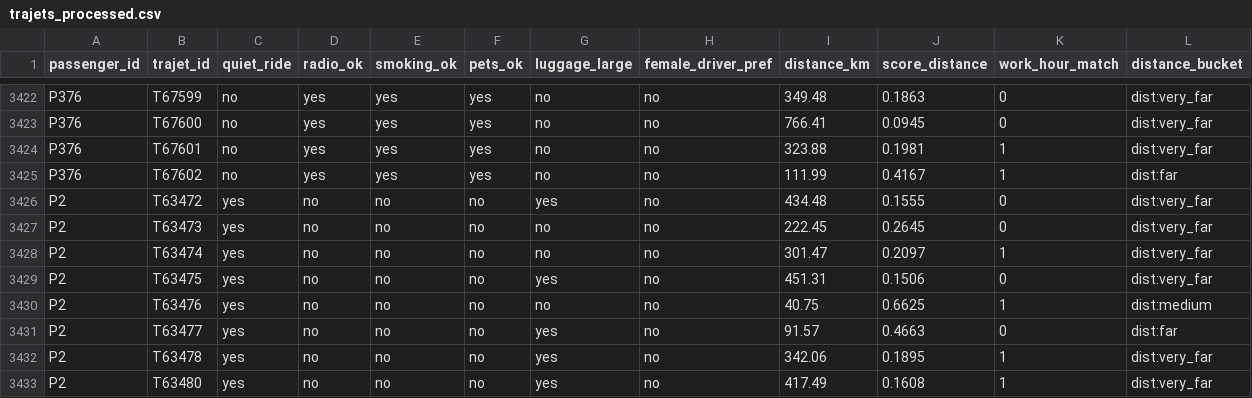
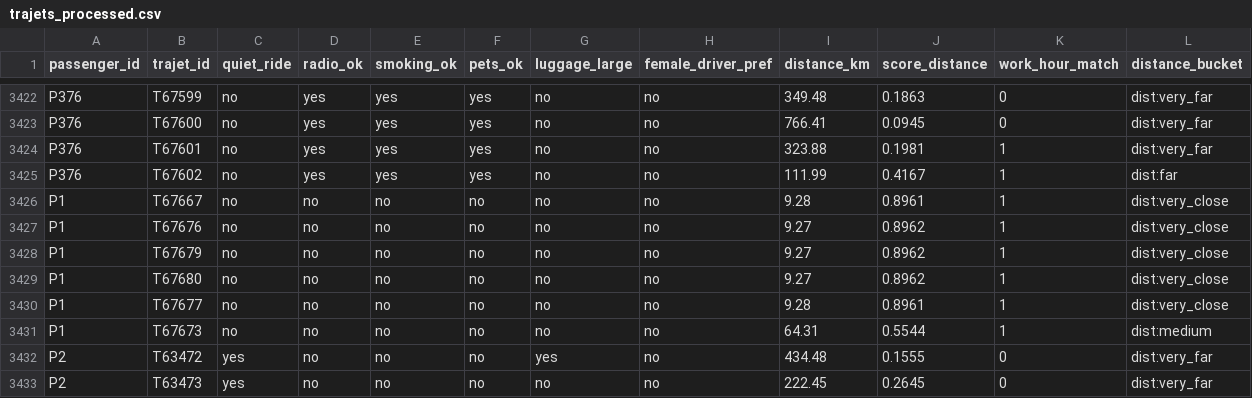
Before and after one commit to yasminebounasla/Application-de-Transport-Securise-avec-Recommandation-et-OCR, a CSV file: ml-service/model_real/trajets_processed.csv, drawn as a sheet; only a part is shown, gaps mark what is left out; the shorter side is filled out with more unchanged rows.

Commit message:
ajouter linear regression pour les score + ajouter cron poru export data

```diff
--- a/ml-service/model_real/trajets_processed.csv
+++ b/ml-service/model_real/trajets_processed.csv
@@ -3425,2 +3425,8 @@ P376,T67601,no,yes,yes,yes,no,no,323.88,0.1981,1,dist:very_far
 P376,T67602,no,yes,yes,yes,no,no,111.99,0.4167,1,dist:far
+P1,T67667,no,no,no,no,no,no,9.28,0.8961,1,dist:very_close
+P1,T67676,no,no,no,no,no,no,9.27,0.8962,1,dist:very_close
+P1,T67679,no,no,no,no,no,no,9.27,0.8962,1,dist:very_close
+P1,T67680,no,no,no,no,no,no,9.27,0.8962,1,dist:very_close
+P1,T67677,no,no,no,no,no,no,9.28,0.8961,1,dist:very_close
+P1,T67673,no,no,no,no,no,no,64.31,0.5544,1,dist:medium
 P2,T63472,yes,no,no,no,yes,no,434.48,0.1555,0,dist:very_far
```
Also changed, not shown: 9 other files.
